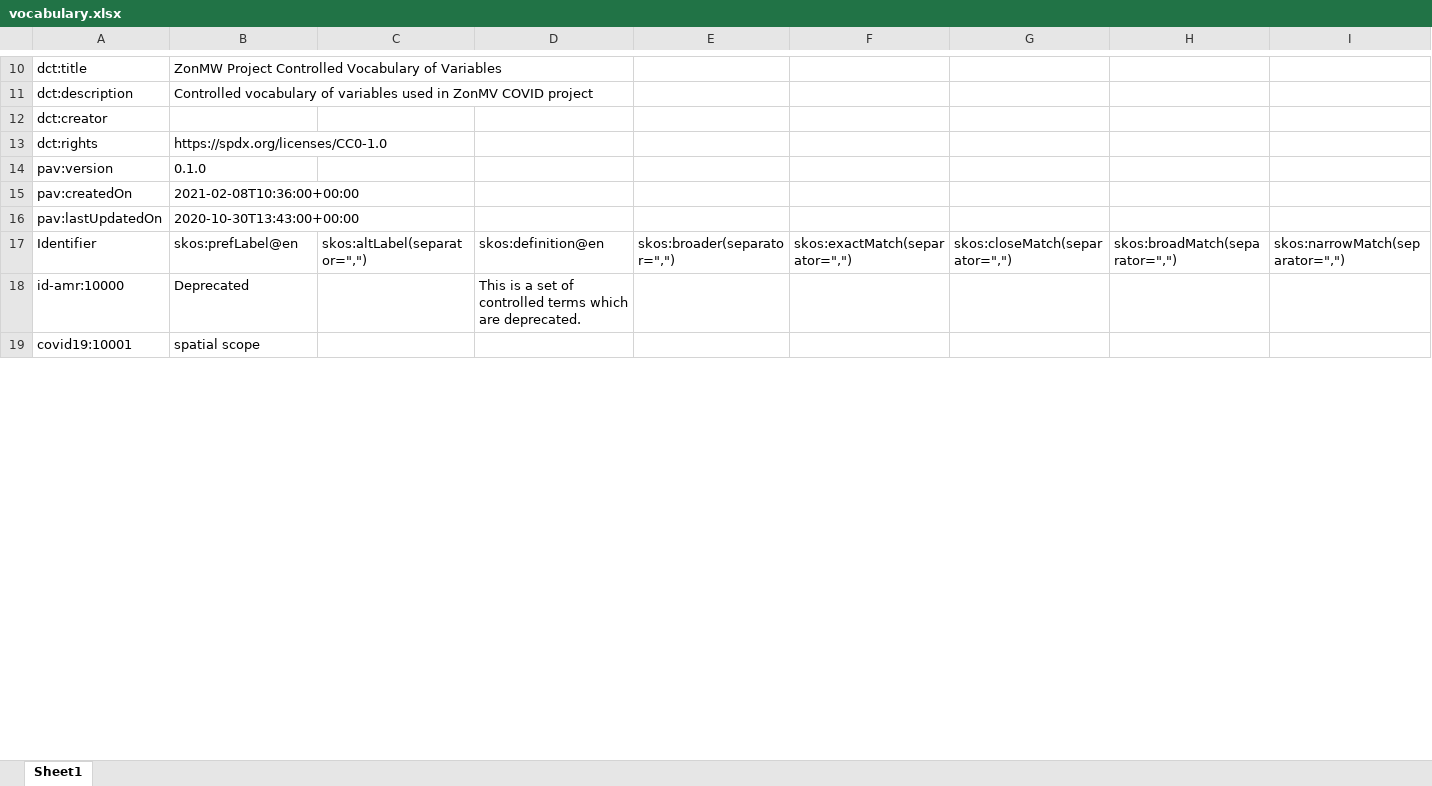
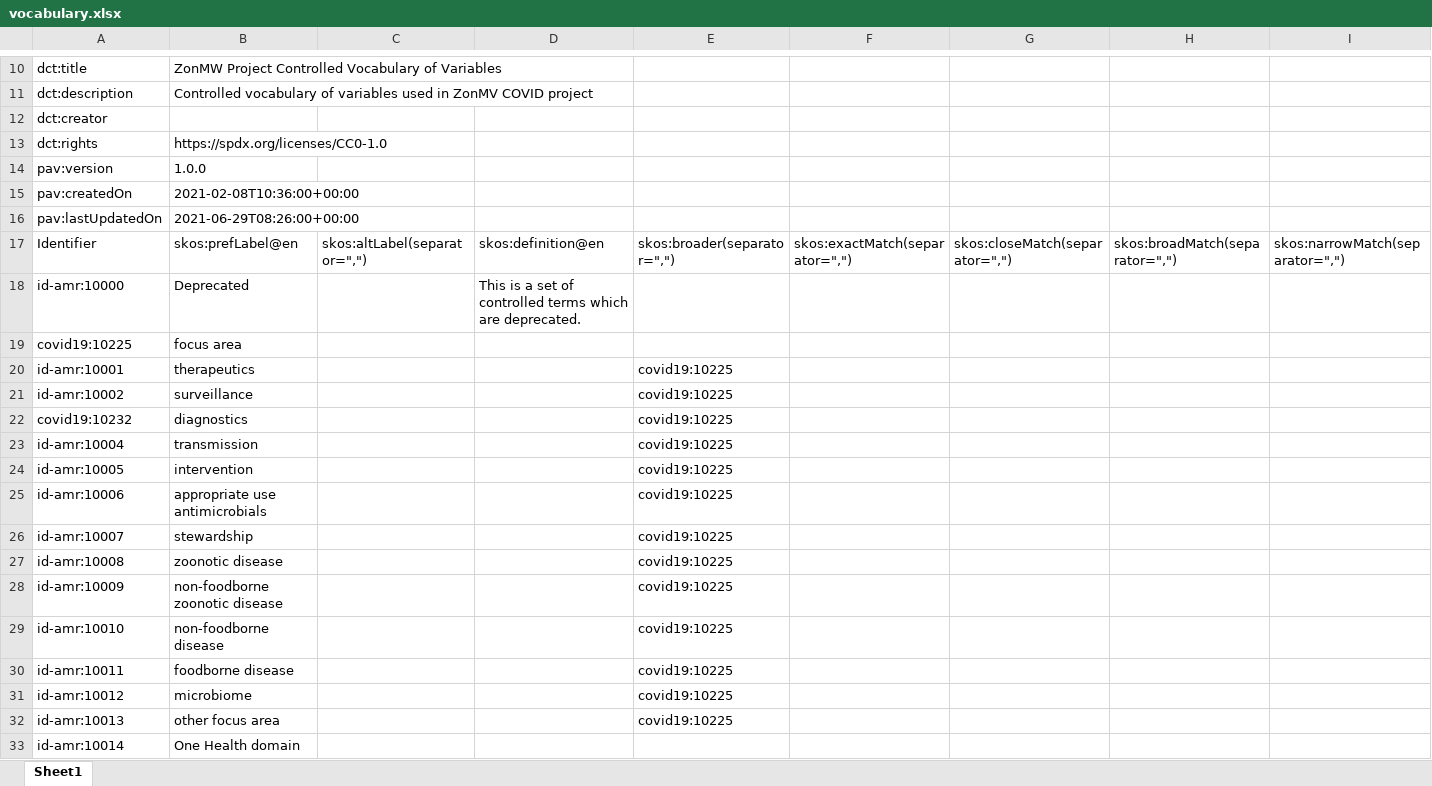
Before and after one commit to fair-data-collective/zonmw-id-amr-vocabulary, an Excel workbook: vocabulary.xlsx, sheet Sheet1, drawn as a sheet; only a part is shown, gaps mark what is left out; values as stored, in another font and other column widths than the file's, no borders; removed rows and columns are numbered as before the commit, all else as after; rows hold the shown columns only; the diff covers the shown part only; the diff names each change by its address in the sheet, - before the commit and + after, or states it on an @@ line.

```diff
--- a/vocabulary.xlsx (sheet Sheet1)
+++ b/vocabulary.xlsx (sheet Sheet1)
-B14: 0.1.0
+B14: 1.0.0
-B16: 2020-10-30T13:43:00+00:00
+B16: 2021-06-29T08:26:00+00:00
-row 19: covid19:10001 | spatial scope
+row 19: covid19:10225 | focus area
+row 20: id-amr:10001 | therapeutics |  |  | covid19:10225
+row 21: id-amr:10002 | surveillance |  |  | covid19:10225
+row 22: covid19:10232 | diagnostics |  |  | covid19:10225
+row 23: id-amr:10004 | transmission |  |  | covid19:10225
+row 24: id-amr:10005 | intervention |  |  | covid19:10225
+row 25: id-amr:10006 | appropriate use antimicrobials |  |  | covid19:10225
+row 26: id-amr:10007 | stewardship |  |  | covid19:10225
+row 27: id-amr:10008 | zoonotic disease |  |  | covid19:10225
+row 28: id-amr:10009 | non-foodborne zoonotic disease |  |  | covid19:10225
+row 29: id-amr:10010 | non-foodborne disease |  |  | covid19:10225
+row 30: id-amr:10011 | foodborne disease |  |  | covid19:10225
+row 31: id-amr:10012 | microbiome |  |  | covid19:10225
+row 32: id-amr:10013 | other focus area |  |  | covid19:10225
+row 33: id-amr:10014 | One Health domain
```
Also changed, not shown: 53 added rows, 3 removed rows and 28 edited cells elsewhere in this sheet, 4 other files.
